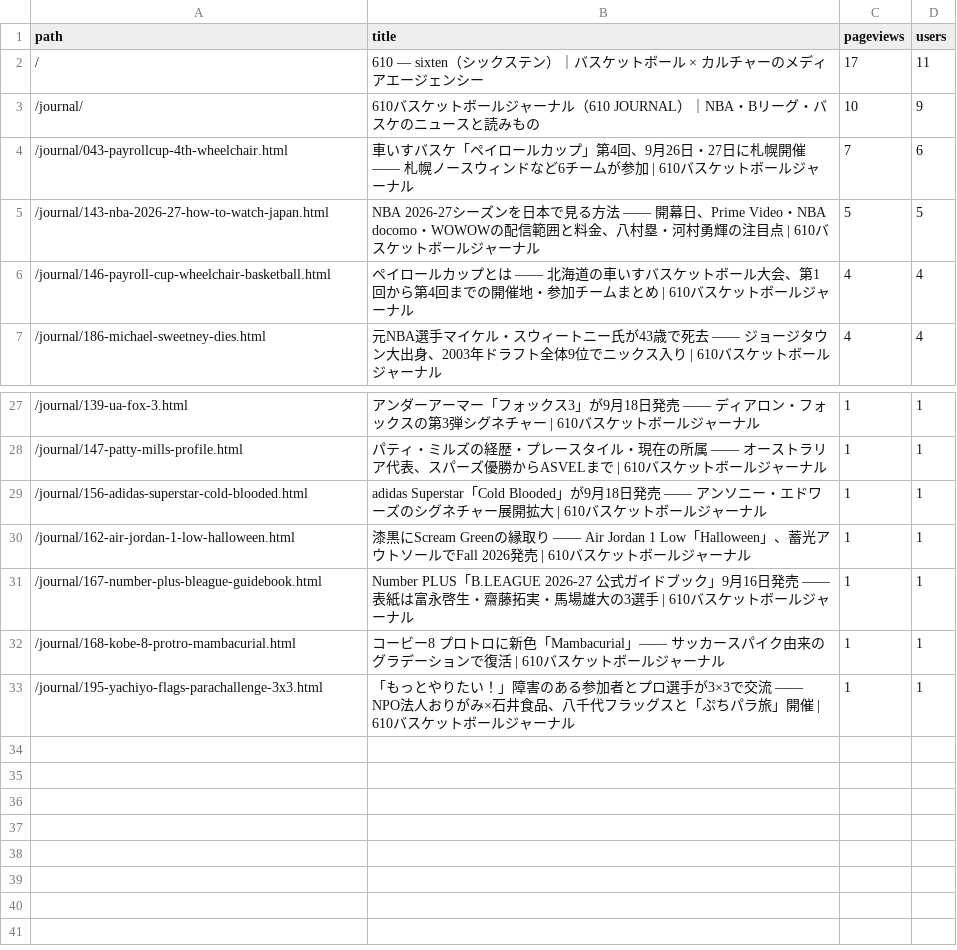
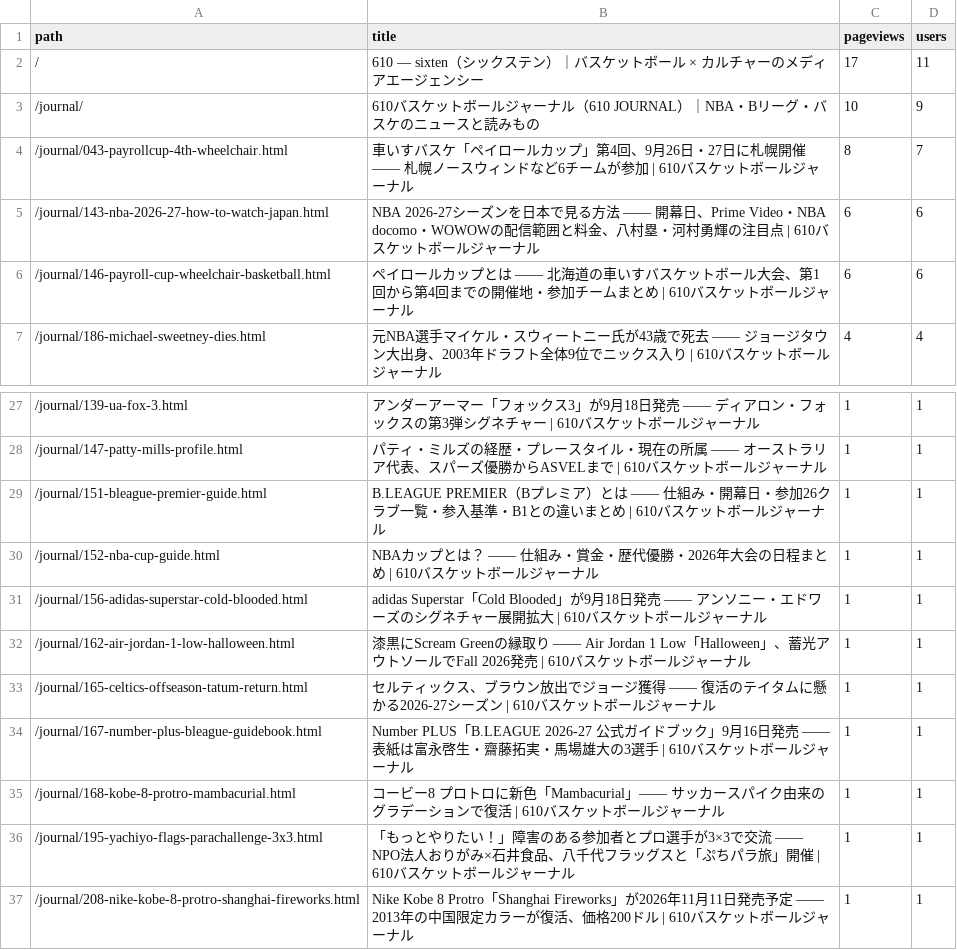
Before and after one commit to 610chris/610-sixten, a CSV file: journal_auto/analytics/data/daily/ga4_articles_28d.csv, drawn as a sheet; only a part is shown, gaps mark what is left out.

```diff
--- a/journal_auto/analytics/data/daily/ga4_articles_28d.csv
+++ b/journal_auto/analytics/data/daily/ga4_articles_28d.csv
@@ -3,5 +3,5 @@ path,title,pageviews,users
 /journal/,610バスケットボールジャーナル（610 JOURNAL）｜NBA・Bリーグ・バスケのニュースと読みもの,10,9
-/journal/043-payrollcup-4th-wheelchair.html,車いすバスケ「ペイロールカップ」第4回、9月26日・27日に札幌開催 —— 札幌ノースウィンドなど6チームが参加 | 610バスケットボールジャーナル,7,6
-/journal/143-nba-2026-27-how-to-watch-japan.html,NBA 2026-27シーズンを日本で見る方法 —— 開幕日、Prime Video・NBA docomo・WOWOWの配信範囲と料金、八村塁・河村勇輝の注目点 | 610バスケットボールジャーナル,5,5
-/journal/146-payroll-cup-wheelchair-basketball.html,ペイロールカップとは —— 北海道の車いすバスケットボール大会、第1回から第4回までの開催地・参加チームまとめ | 610バスケットボールジャーナル,4,4
+/journal/043-payrollcup-4th-wheelchair.html,車いすバスケ「ペイロールカップ」第4回、9月26日・27日に札幌開催 —— 札幌ノースウィンドなど6チームが参加 | 610バスケットボールジャーナル,8,7
+/journal/143-nba-2026-27-how-to-watch-japan.html,NBA 2026-27シーズンを日本で見る方法 —— 開幕日、Prime Video・NBA docomo・WOWOWの配信範囲と料金、八村塁・河村勇輝の注目点 | 610バスケットボールジャーナル,6,6
+/journal/146-payroll-cup-wheelchair-basketball.html,ペイロールカップとは —— 北海道の車いすバスケットボール大会、第1回から第4回までの開催地・参加チームまとめ | 610バスケットボールジャーナル,6,6
 /journal/186-michael-sweetney-dies.html,元NBA選手マイケル・スウィートニー氏が43歳で死去 —— ジョージタウン大出身、2003年ドラフト全体9位でニックス入り | 610バスケットボールジャーナル,4,4
@@ -28,4 +28,7 @@ path,title,pageviews,users
 /journal/147-patty-mills-profile.html,パティ・ミルズの経歴・プレースタイル・現在の所属 —— オーストラリア代表、スパーズ優勝からASVELまで | 610バスケットボールジャーナル,1,1
+/journal/151-bleague-premier-guide.html,B.LEAGUE PREMIER（Bプレミア）とは —— 仕組み・開幕日・参加26クラブ一覧・参入基準・B1との違いまとめ | 610バスケットボールジャーナル,1,1
+/journal/152-nba-cup-guide.html,NBAカップとは？ —— 仕組み・賞金・歴代優勝・2026年大会の日程まとめ | 610バスケットボールジャーナル,1,1
 /journal/156-adidas-superstar-cold-blooded.html,adidas Superstar「Cold Blooded」が9月18日発売 —— アンソニー・エドワーズのシグネチャー展開拡大 | 610バスケットボールジャーナル,1,1
 /journal/162-air-jordan-1-low-halloween.html,漆黒にScream Greenの縁取り —— Air Jordan 1 Low「Halloween」、蓄光アウトソールでFall 2026発売 | 610バスケットボールジャーナル,1,1
+/journal/165-celtics-offseason-tatum-return.html,セルティックス、ブラウン放出でジョージ獲得 —— 復活のテイタムに懸かる2026-27シーズン | 610バスケットボールジャーナル,1,1
 /journal/167-number-plus-bleague-guidebook.html,Number PLUS「B.LEAGUE 2026-27 公式ガイドブック」9月16日発売 —— 表紙は富永啓生・齋藤拓実・馬場雄大の3選手 | 610バスケットボールジャーナル,1,1
@@ -33 +36,2 @@ path,title,pageviews,users
 /journal/195-yachiyo-flags-parachallenge-3x3.html,「もっとやりたい！」障害のある参加者とプロ選手が3×3で交流 —— NPO法人おりがみ×石井食品、八千代フラッグスと「ぷちパラ旅」開催 | 610バスケットボールジャーナル,1,1
+/journal/208-nike-kobe-8-protro-shanghai-fireworks.html,Nike Kobe 8 Protro「Shanghai Fireworks」が2026年11月11日発売予定 —— 2013年の中国限定カラーが復活、価格200ドル | 610バスケットボールジャーナル,1,1
```
Also changed, not shown: journal_auto/analytics/data/daily/ga4_pages_daily.csv, journal_auto/analytics/data/daily/gsc_pages_daily.csv, 13 other files.
